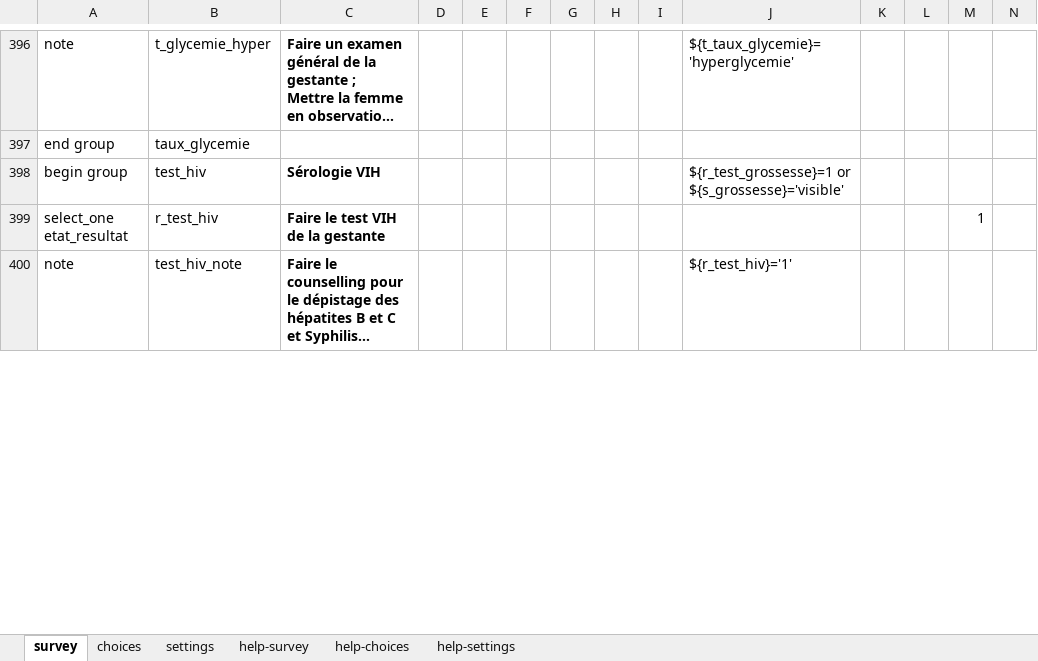
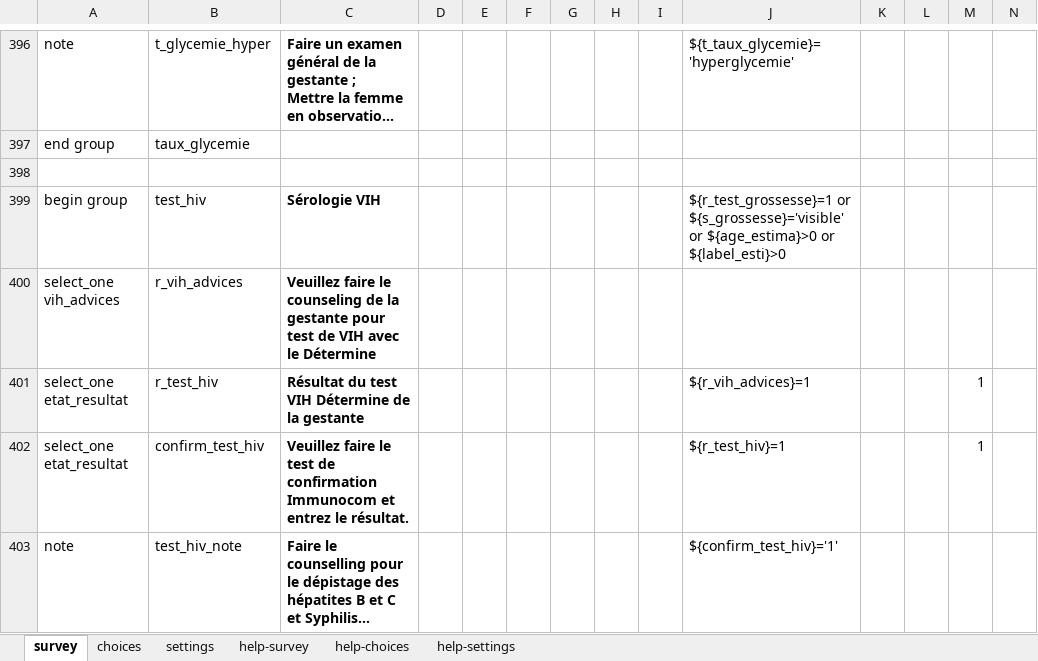
Before and after one commit to SwissTPH/cdss_tchad, an Excel workbook: forms/app/cpn.xlsx, sheet survey, drawn as a sheet; only a part is shown, gaps mark what is left out; long unchanged cells end in …; values as stored, in another font and other column widths than the file's, no borders; addresses are those after the commit; rows hold the shown columns only; the diff covers the shown part only; the diff names each change by its address in the sheet, - before the commit and + after, or states it on an @@ line.

```diff
--- a/forms/app/cpn.xlsx (sheet survey)
+++ b/forms/app/cpn.xlsx (sheet survey)
+row 398: (empty)
-J399: …or ${s_grossesse}='visible'
+J399: …or ${s_grossesse}='visible' or ${age_estima}>0 or ${label_esti}>0
+row 400: select_one vih_advices | r_vih_advices | Veuillez faire le counseling de la gestante pour test de VIH avec le Détermine
-C401: Faire le test VIH de la gestante
+C401: Résultat du test VIH Détermine de la gestante
-J401: (empty)
+J401: ${r_vih_advices}=1
+row 402: select_one etat_resultat | confirm_test_hiv | Veuillez faire le test de confirmation Immunocom et entrez le résultat. |  |  |  |  |  |  | ${r_test_hiv}=1 |  |  | 1
-J403: ${r_test_hiv}='1'
+J403: ${confirm_test_hiv}='1'
```
Also changed, not shown: 3 added rows and 33 edited cells elsewhere in this sheet, sheet choices, sheet settings, formulas that keep their value, forms/app/cpon.xlsx, forms/app/imci_interogation.xlsx, 20 other files.
